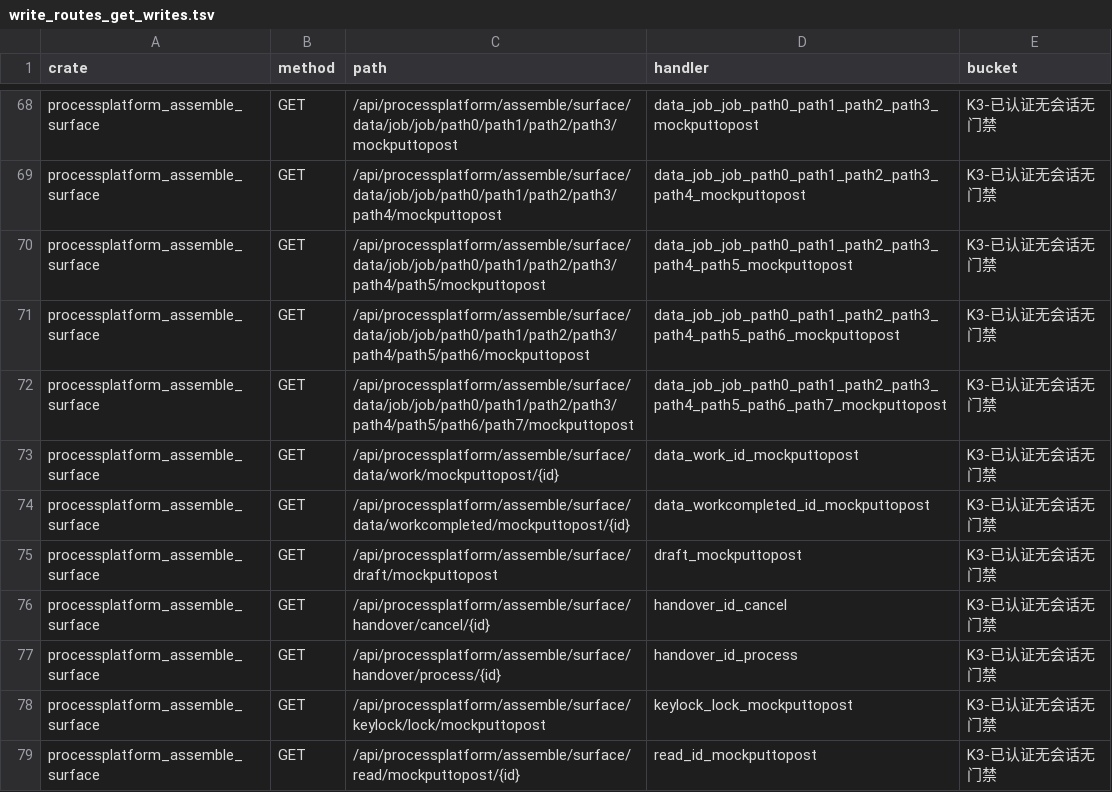
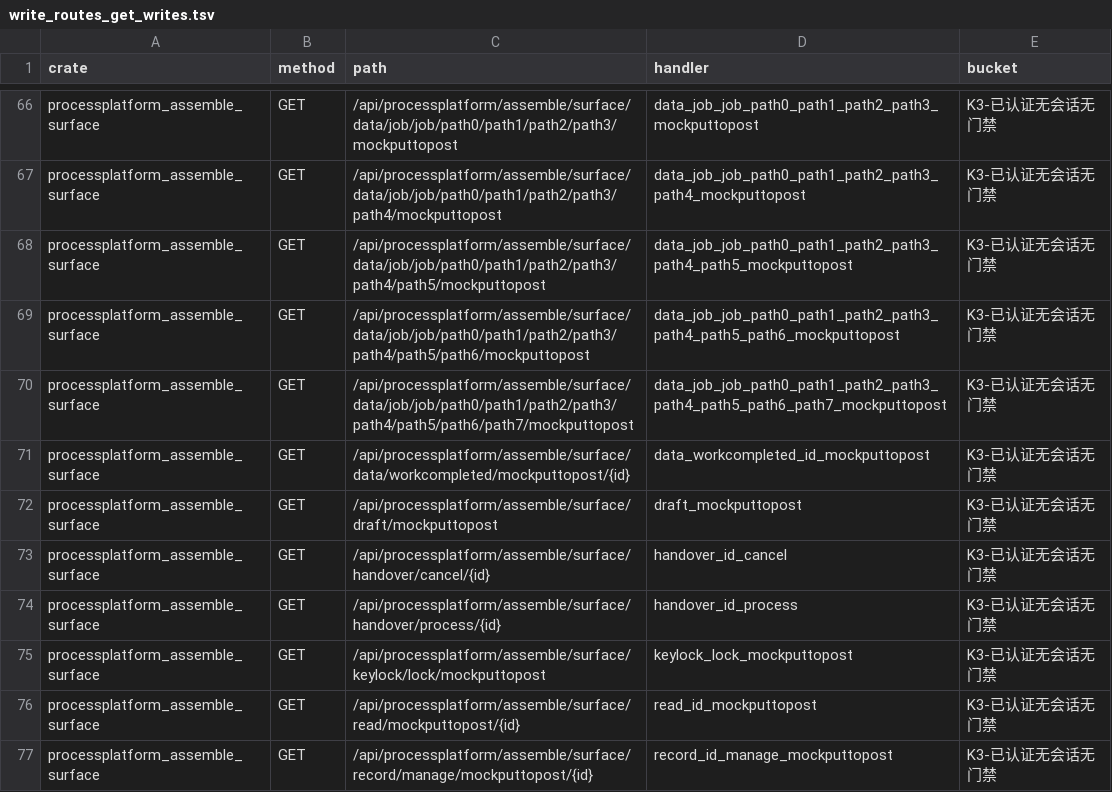
Before and after one commit to annsshadow/fakeToys, a TSV file: oa4rust/backend/docs/audits/artifacts/write_routes_get_writes.tsv, drawn as a sheet; only a part is shown, gaps mark what is left out; the shorter side is filled out with more unchanged rows; the diff covers the shown part only.

Commit message:
fix(security): 四轮第十批——mock 别名写族三 tranche 加门；尺子缺陷 14/15
- surface：applicationdict 16 把别名写收 require_admin_opt；data/work 18 把
  mock{deletetoget,puttopost} 别名（45 条注册点）新建 u4_require_work_actor，
  按 PP_C_WORK.xcreatorPerson 判归属，行缺失/空归属只放行 admin
- ppsvc：data_work_id_delete / data_work_id_path_delete 两把匿名软删补
  u4_require_work_owner（401 先于 pool.get()，可离线取证）
- 尺子：缺陷 14（转义引号表名漏量）、缺陷 15（helper 持门不可见，
  新产物 write_routes_indirect_gated.tsv）；R4/R6/R7 三向拆分闭合断言，
  999 条「只读挂写方法」落新产物
- 测试：7 支新臂（401 群、归属群、DB 落库臂）+ 契约测试 u2r_data_work_pathn
  按格改写预期（401 取代 500 是更强的可达性凭据）

```diff
--- a/oa4rust/backend/docs/audits/artifacts/write_routes_get_writes.tsv
+++ b/oa4rust/backend/docs/audits/artifacts/write_routes_get_writes.tsv
@@ -72,3 +70,2 @@ processplatform_assemble_surface	GET	/api/processplatform/assemble/surface/data/
 processplatform_assemble_surface	GET	/api/processplatform/assemble/surface/data/job/job/path0/path1/path2/path3/path4/path5/path6/path7/mockputtopost	data_job_job_path0_path1_path2_path3_path4_path5_path6_path7_mockputtopost	K3-已认证无会话无门禁
-processplatform_assemble_surface	GET	/api/processplatform/assemble/surface/data/work/mockputtopost/{id}	data_work_id_mockputtopost	K3-已认证无会话无门禁
 processplatform_assemble_surface	GET	/api/processplatform/assemble/surface/data/workcompleted/mockputtopost/{id}	data_workcompleted_id_mockputtopost	K3-已认证无会话无门禁
```
Also changed, not shown: 18 removed rows elsewhere in this file, oa4rust/backend/docs/audits/artifacts/write_routes_matrix.tsv, 9 other files.
